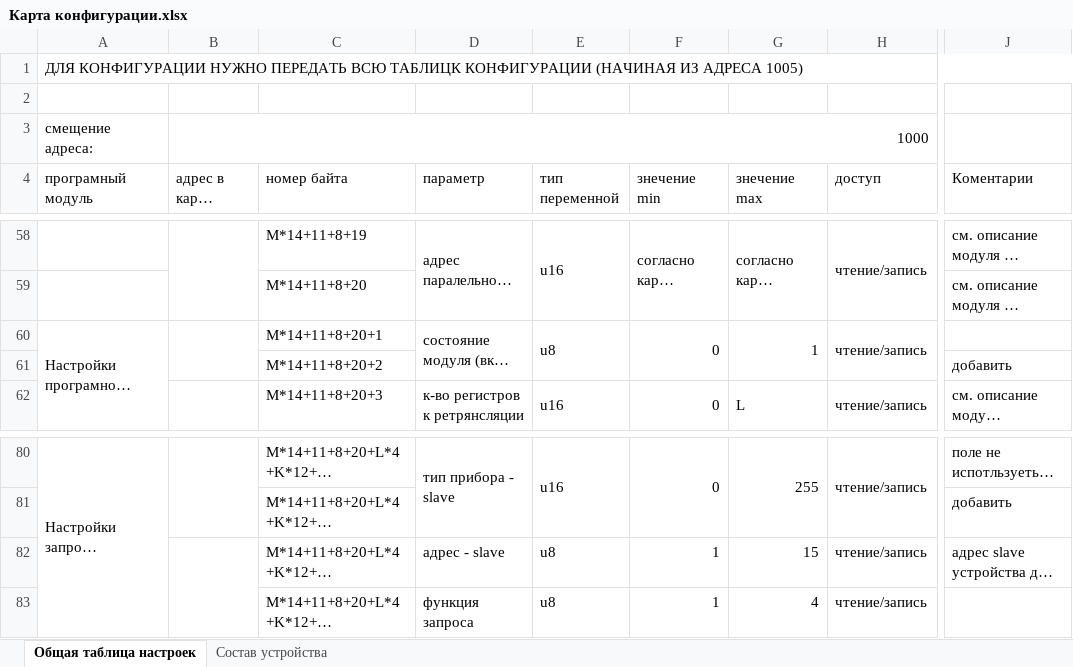
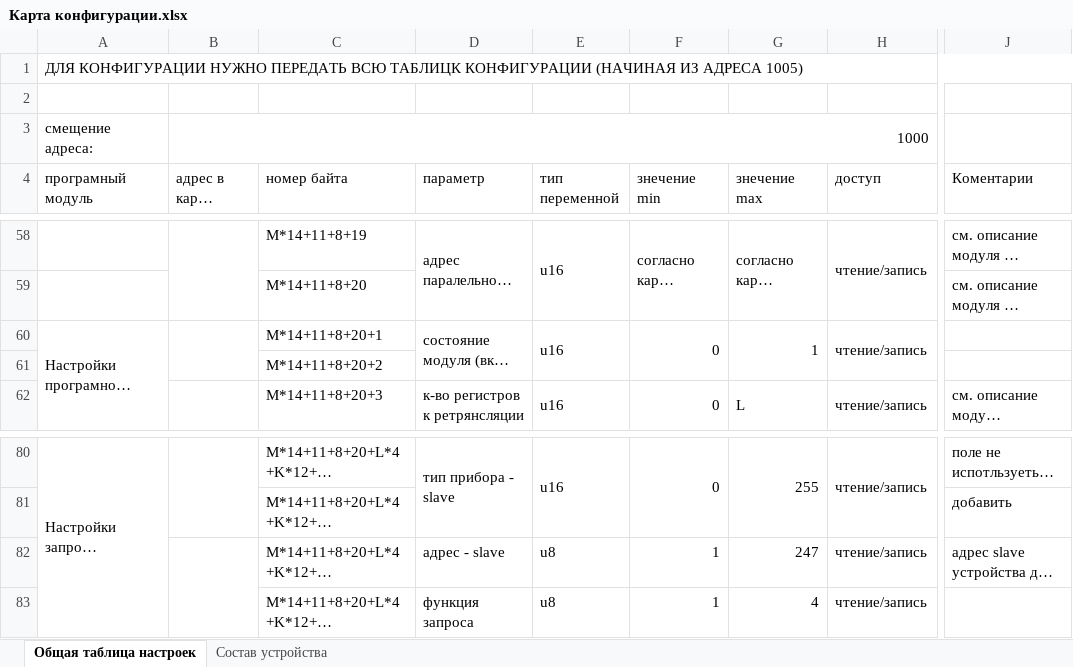
Before and after one commit to toschkin/MIO, an Excel workbook: Карта конфигурации.xlsx, sheet Общая таблица настроек, drawn as a sheet; only a part is shown, gaps mark what is left out; long unchanged cells end in …; values as stored, in another font and other column widths than the file's, no cell formats; the diff names each change by its address in the sheet, - before the commit and + after, or states it on an @@ line.

Commit message:
map

```diff
--- a/Карта конфигурации.xlsx (sheet Общая таблица настроек)
+++ b/Карта конфигурации.xlsx (sheet Общая таблица настроек)
-E60 (тип переменной): u8
+E60 (тип переменной): u16
-J61 (Коментарии): добавить
+J61 (Коментарии): (empty)
-G82 (знечение max): 15
+G82 (знечение max): 247
```
Also changed, not shown: cell formats.
